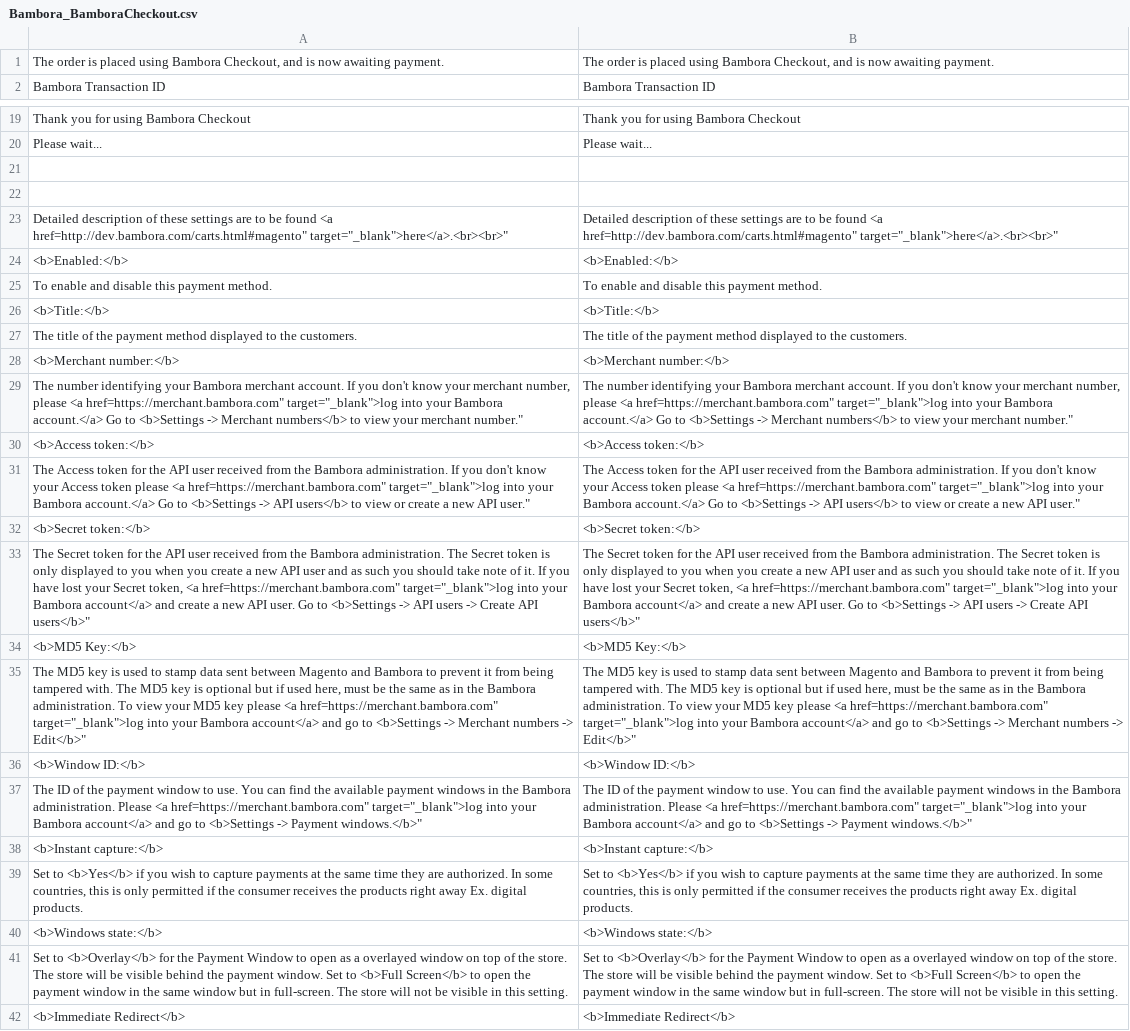
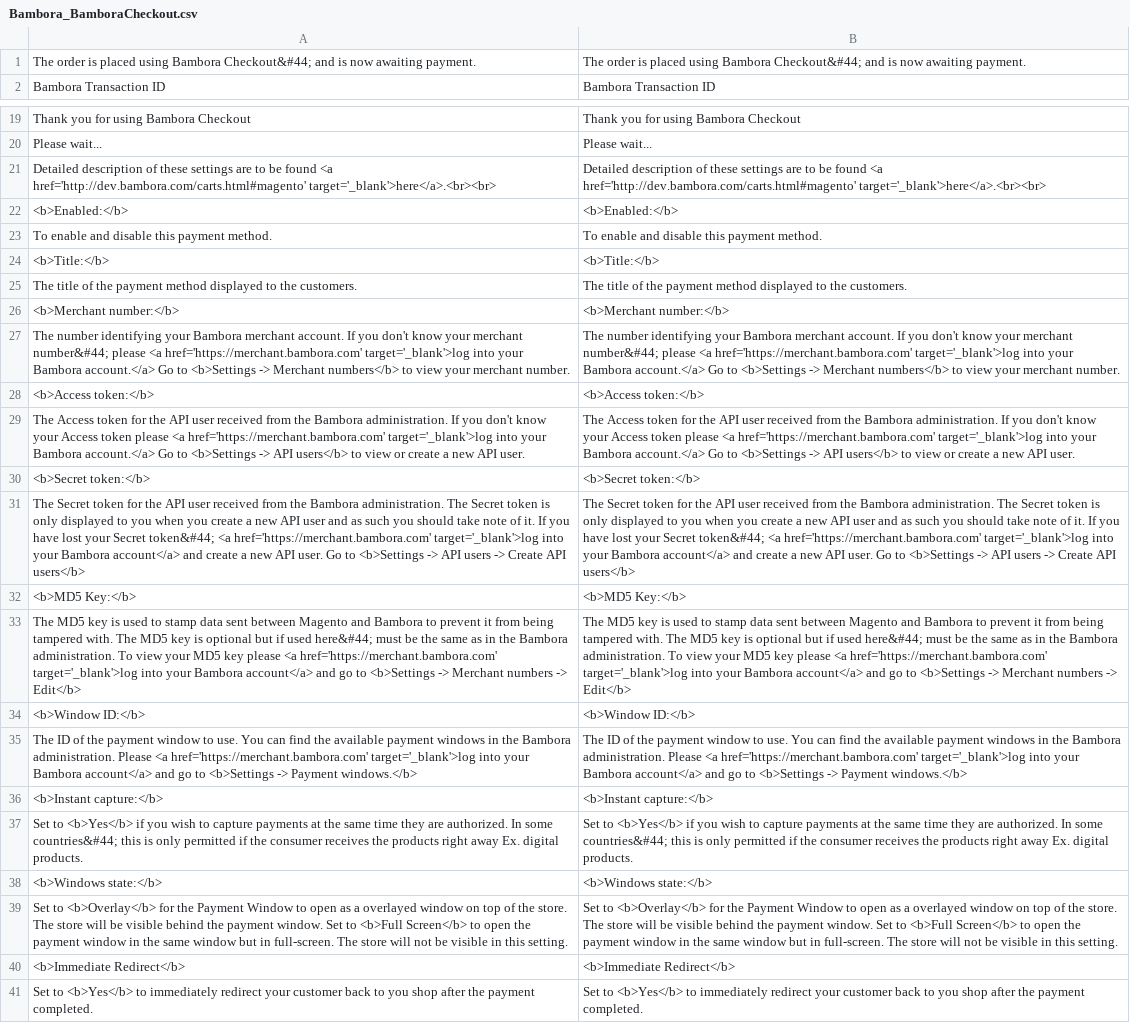
Before and after one commit to jmadsm/checkout-magento-v1.x, a CSV file: app/locale/en_US/Bambora_BamboraCheckout.csv, drawn as a sheet; only a part is shown, gaps mark what is left out; the shorter side is filled out with more unchanged rows; removed rows and columns are numbered as before the commit, all else as after; the diff names each change by its address in the sheet, - before the commit and + after, or states it on an @@ line.

```diff
--- a/app/locale/en_US/Bambora_BamboraCheckout.csv
+++ b/app/locale/en_US/Bambora_BamboraCheckout.csv
-A1: …using Bambora Checkout, and is…
+A1: …using Bambora Checkout&#44; and is…
-B1: …using Bambora Checkout, and is…
+B1: …using Bambora Checkout&#44; and is…
-row 21: (empty)
-row 22: (empty)
-A21: …found <a href=http://dev.bambora.com/carts.html#magento" target="_blank">here</a>.<br><br>"
+A21: …found <a href='http://dev.bambora.com/carts.html#magento' target='_blank'>here</a>.<br><br>
-B21: …found <a href=http://dev.bambora.com/carts.html#magento" target="_blank">here</a>.<br><br>"
+B21: …found <a href='http://dev.bambora.com/carts.html#magento' target='_blank'>here</a>.<br><br>
-A27: …your merchant number, please <a href=https://merchant.bambora.com" target="_blank">log into your Bambora account.</a> Go to <b>Settings -> Merchant numbers</b> to view your merchant number."
+A27: …your merchant number&#44; please <a href='https://merchant.bambora.com' target='_blank'>log into your Bambora account.</a> Go to <b>Settings -> Merchant numbers</b> to view your merchant number.
-B27: …your merchant number, please <a href=https://merchant.bambora.com" target="_blank">log into your Bambora account.</a> Go to <b>Settings -> Merchant numbers</b> to view your merchant number."
+B27: …your merchant number&#44; please <a href='https://merchant.bambora.com' target='_blank'>log into your Bambora account.</a> Go to <b>Settings -> Merchant numbers</b> to view your merchant number.
-A29: …please <a href=https://merchant.bambora.com" target="_blank">log into your Bambora account.</a> Go to <b>Settings -> API users</b> to view or create a new API user."
+A29: …please <a href='https://merchant.bambora.com' target='_blank'>log into your Bambora account.</a> Go to <b>Settings -> API users</b> to view or create a new API user.
-B29: …please <a href=https://merchant.bambora.com" target="_blank">log into your Bambora account.</a> Go to <b>Settings -> API users</b> to view or create a new API user."
+B29: …please <a href='https://merchant.bambora.com' target='_blank'>log into your Bambora account.</a> Go to <b>Settings -> API users</b> to view or create a new API user.
-A31: …your Secret token, <a href=https://merchant.bambora.com" target="_blank">log into your Bambora account</a> and create a new API user. Go to <b>Settings -> API users -> Create API users</b>"
+A31: …your Secret token&#44; <a href='https://merchant.bambora.com' target='_blank'>log into your Bambora account</a> and create a new API user. Go to <b>Settings -> API users -> Create API users</b>
-B31: …your Secret token, <a href=https://merchant.bambora.com" target="_blank">log into your Bambora account</a> and create a new API user. Go to <b>Settings -> API users -> Create API users</b>"
+B31: …your Secret token&#44; <a href='https://merchant.bambora.com' target='_blank'>log into your Bambora account</a> and create a new API user. Go to <b>Settings -> API users -> Create API users</b>
-A33: …if used here, must be the same as in the Bambora administration. To view your MD5 key please <a href=https://merchant.bambora.com" target="_blank">log into your Bambora account</a> and go to <b>Settings -> Merchant numbers -> Edit</b>"
+A33: …if used here&#44; must be the same as in the Bambora administration. To view your MD5 key please <a href='https://merchant.bambora.com' target='_blank'>log into your Bambora account</a> and go to <b>Settings -> Merchant numbers -> Edit</b>
-B33: …if used here, must be the same as in the Bambora administration. To view your MD5 key please <a href=https://merchant.bambora.com" target="_blank">log into your Bambora account</a> and go to <b>Settings -> Merchant numbers -> Edit</b>"
+B33: …if used here&#44; must be the same as in the Bambora administration. To view your MD5 key please <a href='https://merchant.bambora.com' target='_blank'>log into your Bambora account</a> and go to <b>Settings -> Merchant numbers -> Edit</b>
-A35: …Please <a href=https://merchant.bambora.com" target="_blank">log into your Bambora account</a> and go to <b>Settings -> Payment windows.</b>"
+A35: …Please <a href='https://merchant.bambora.com' target='_blank'>log into your Bambora account</a> and go to <b>Settings -> Payment windows.</b>
-B35: …Please <a href=https://merchant.bambora.com" target="_blank">log into your Bambora account</a> and go to <b>Settings -> Payment windows.</b>"
+B35: …Please <a href='https://merchant.bambora.com' target='_blank'>log into your Bambora account</a> and go to <b>Settings -> Payment windows.</b>
-A37: …In some countries, this is…
+A37: …In some countries&#44; this is…
-B37: …In some countries, this is…
+B37: …In some countries&#44; this is…
```
Also changed, not shown: app/locale/en_uk/Bambora_BamboraCheckout.csv, 18 other files.
